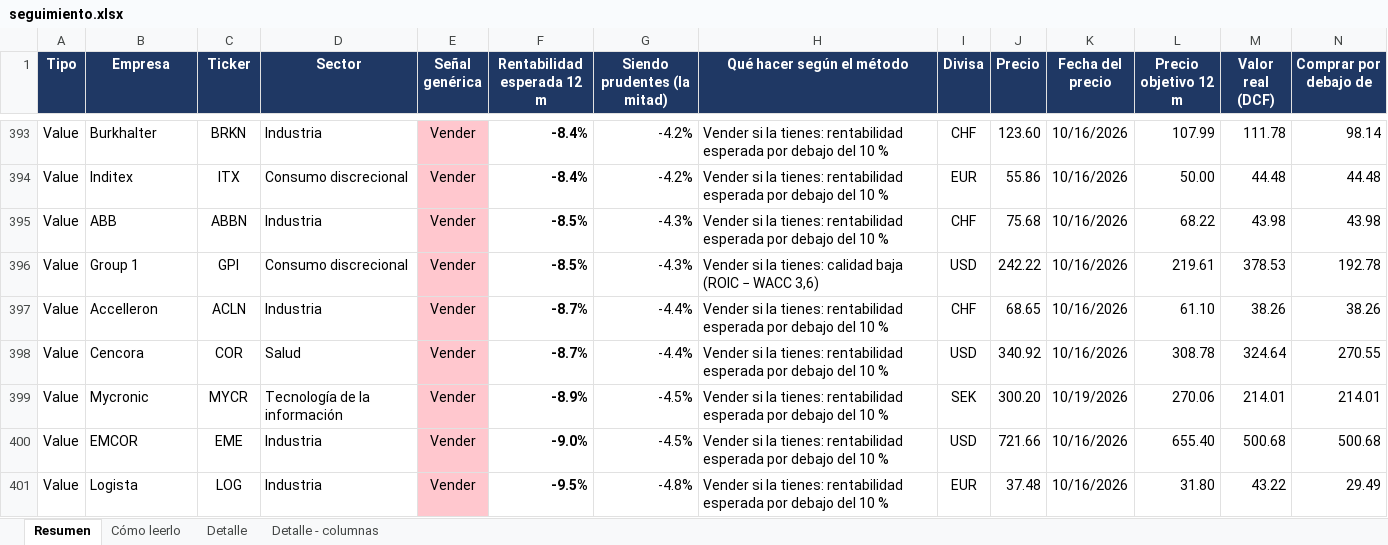
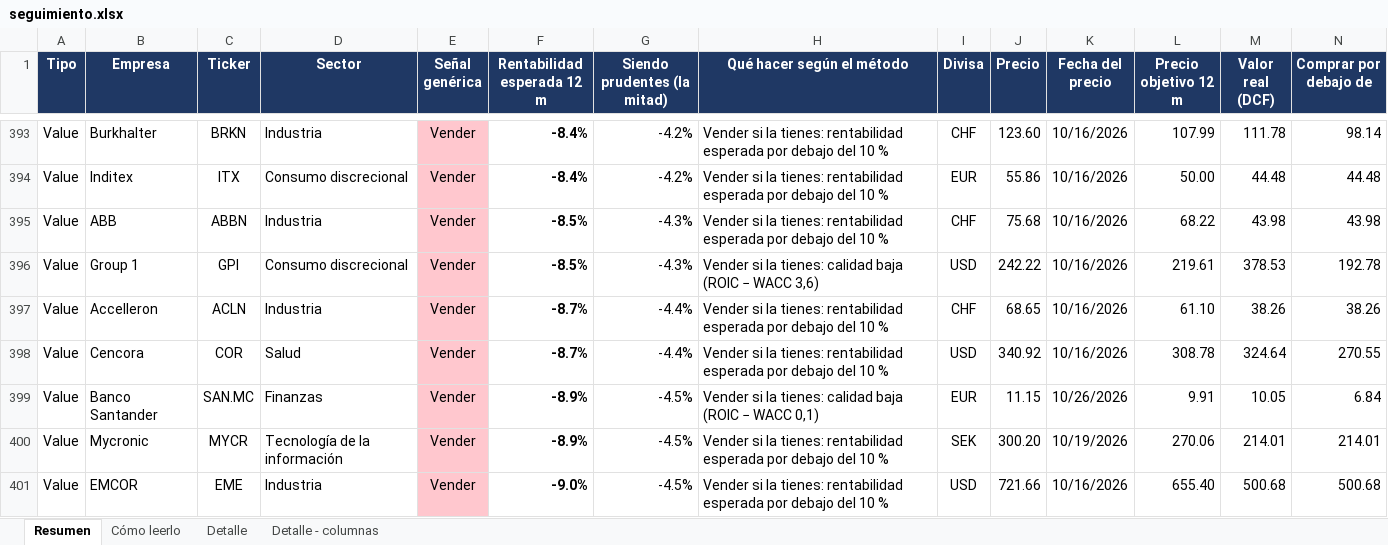
Before and after one commit to HotisS/analisis-inversion, an Excel workbook: seguimiento.xlsx, sheet Resumen, drawn as a sheet; only a part is shown, gaps mark what is left out; the shorter side is filled out with more unchanged rows; values as stored, in another font and other column widths than the file's, no borders; rows hold the shown columns only; the diff names each change by its address in the sheet, - before the commit and + after, or states it on an @@ line.

```diff
--- a/seguimiento.xlsx (sheet Resumen)
+++ b/seguimiento.xlsx (sheet Resumen)
+row 399: Value | Banco Santander | SAN.MC | Finanzas | Vender | -8.9% | -4.5% | Vender si la tienes: calidad baja (ROIC − WACC 0,1) | EUR | 11.15 | 10/26/2026 | 9.91 | 10.05 | 6.84
```
Also changed, not shown: sheet Detalle, 28 other files.
